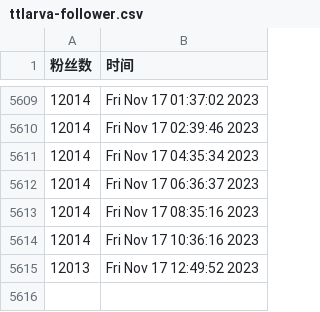
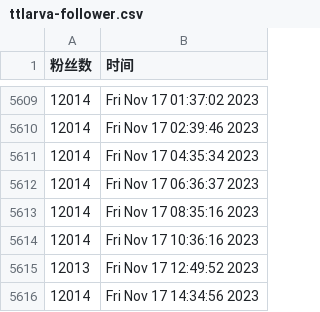
Before and after one commit to doombeaker/Larva, a CSV file: scripts/ttlarva-follower.csv, drawn as a sheet; only a part is shown, gaps mark what is left out; the diff names each change by its address in the sheet, - before the commit and + after, or states it on an @@ line.

Commit message:
update followers count daily

```diff
--- a/scripts/ttlarva-follower.csv
+++ b/scripts/ttlarva-follower.csv
+row 5616: 12014 | Fri Nov 17 14:34:56 2023
```
